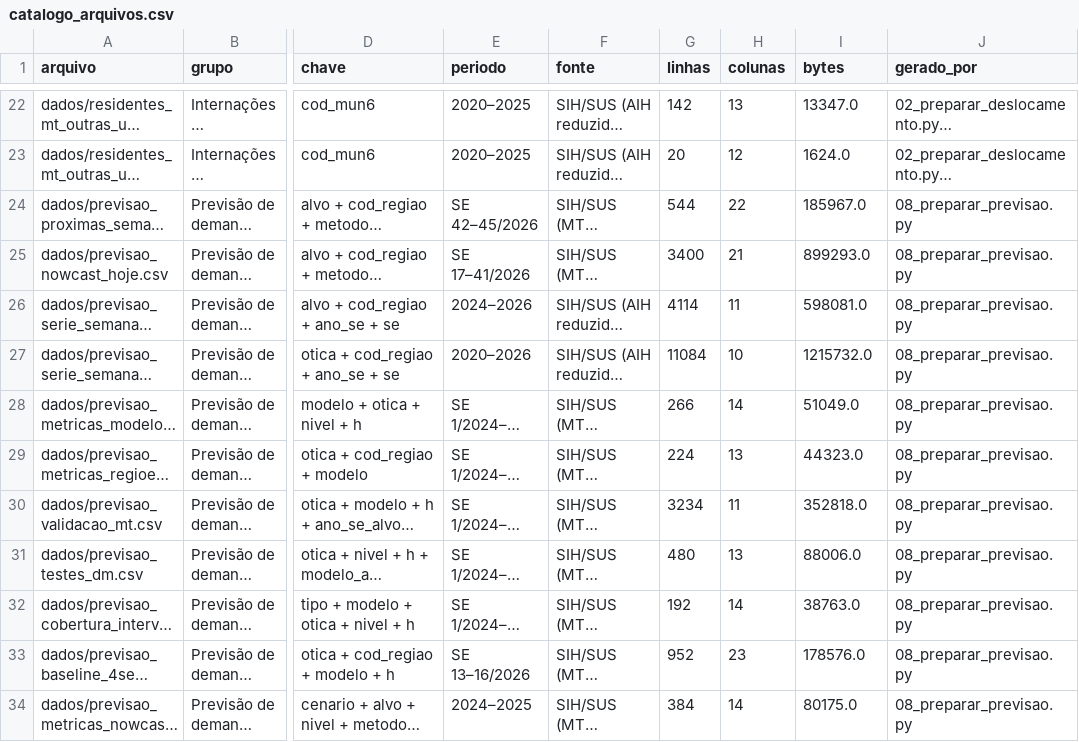
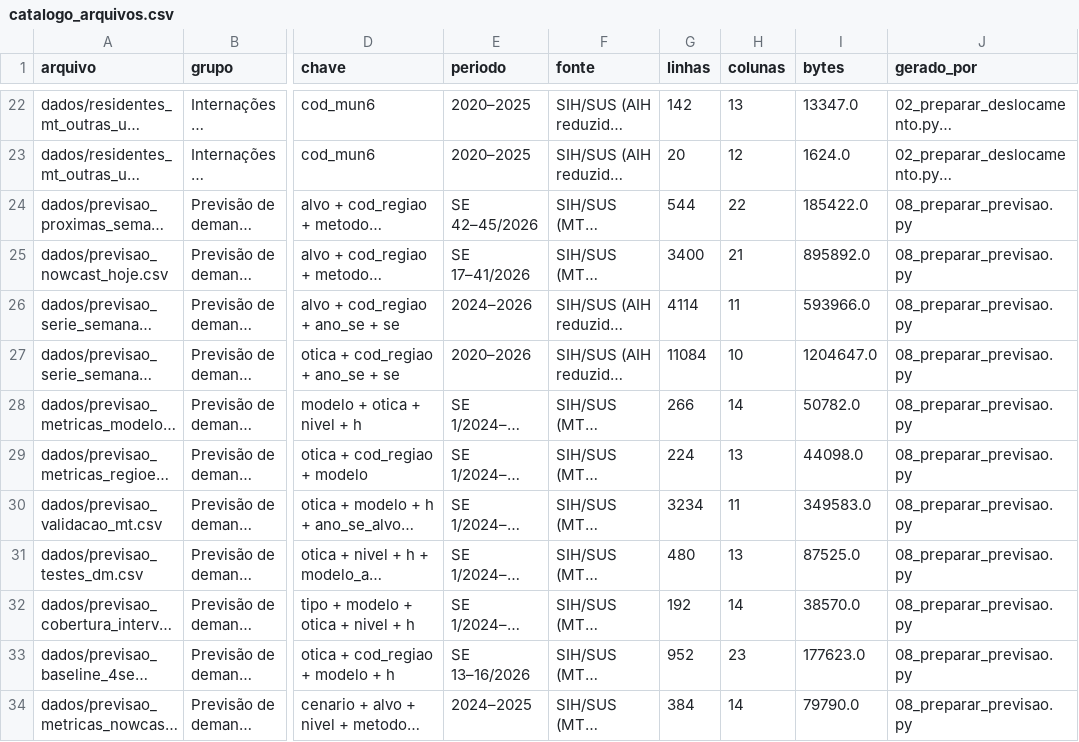
Before and after one commit to DanielLindomar/ppsus, a CSV file: arquivos/dados/catalogo_arquivos.csv, drawn as a sheet; only a part is shown, gaps mark what is left out; long unchanged cells end in …; the diff covers the shown part only; the diff names each change by its address in the sheet, - before the commit and + after, or states it on an @@ line.

```diff
--- a/arquivos/dados/catalogo_arquivos.csv
+++ b/arquivos/dados/catalogo_arquivos.csv
-I24 (bytes): 185967.0
+I24 (bytes): 185422.0
-I25 (bytes): 899293.0
+I25 (bytes): 895892.0
-I26 (bytes): 598081.0
+I26 (bytes): 593966.0
-I27 (bytes): 1215732.0
+I27 (bytes): 1204647.0
-I28 (bytes): 51049.0
+I28 (bytes): 50782.0
-I29 (bytes): 44323.0
+I29 (bytes): 44098.0
-I30 (bytes): 352818.0
+I30 (bytes): 349583.0
-I31 (bytes): 88006.0
+I31 (bytes): 87525.0
-I32 (bytes): 38763.0
+I32 (bytes): 38570.0
-I33 (bytes): 178576.0
+I33 (bytes): 177623.0
-I34 (bytes): 80175.0
+I34 (bytes): 79790.0
```
Also changed, not shown: 30 edited cells elsewhere in this file, arquivos/dados/painel_municipal_dicionario.csv.
